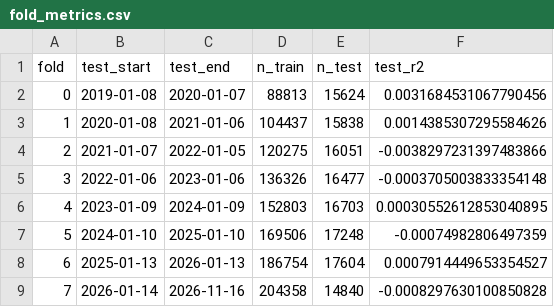
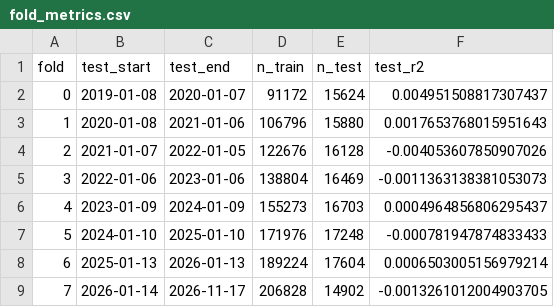
Before and after one commit to Yu-ChangCheng/PingPingPongPong, a CSV file: docs/data/fold_metrics.csv, drawn as a sheet.

```diff
--- a/docs/data/fold_metrics.csv
+++ b/docs/data/fold_metrics.csv
@@ -1,9 +1,9 @@
 fold,test_start,test_end,n_train,n_test,test_r2
-0,2019-01-08,2020-01-07,88813,15624,0.0031684531067790456
-1,2020-01-08,2021-01-06,104437,15838,0.0014385307295584626
-2,2021-01-07,2022-01-05,120275,16051,-0.0038297231397483866
-3,2022-01-06,2023-01-06,136326,16477,-0.0003705003833354148
-4,2023-01-09,2024-01-09,152803,16703,0.00030552612853040895
-5,2024-01-10,2025-01-10,169506,17248,-0.00074982806497359
-6,2025-01-13,2026-01-13,186754,17604,0.0007914449653354527
-7,2026-01-14,2026-11-16,204358,14840,-0.0008297630100850828
+0,2019-01-08,2020-01-07,91172,15624,0.004951508817307437
+1,2020-01-08,2021-01-06,106796,15880,0.0017653768015951643
+2,2021-01-07,2022-01-05,122676,16128,-0.004053607850907026
+3,2022-01-06,2023-01-06,138804,16469,-0.0011363138381053073
+4,2023-01-09,2024-01-09,155273,16703,0.0004964856806295437
+5,2024-01-10,2025-01-10,171976,17248,-0.000781947874833433
+6,2025-01-13,2026-01-13,189224,17604,0.0006503005156979214
+7,2026-01-14,2026-11-17,206828,14902,-0.0013261012004903705
```
Also changed, not shown: docs/data/holdings.csv, docs/data/live_portfolio_history.csv, 11 other files.
